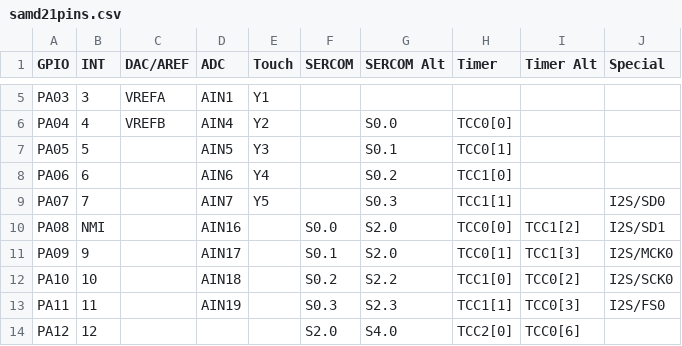
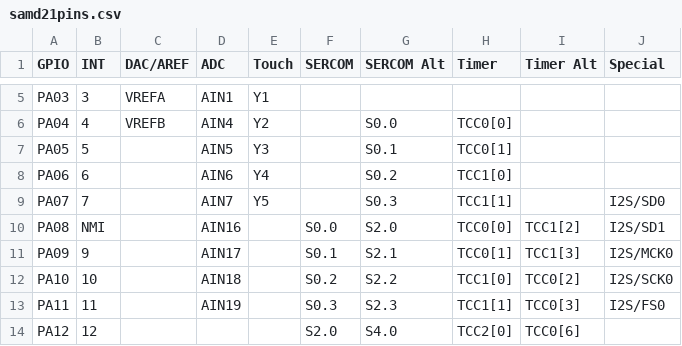
Before and after one commit to adafruit/PrettyPins, a CSV file: samd21pins.csv, drawn as a sheet; only a part is shown, gaps mark what is left out.

Commit message:
fix 2 sercom assignements

```diff
--- a/samd21pins.csv
+++ b/samd21pins.csv
@@ -10,3 +10,3 @@ PA07,7,,AIN7,Y5,,S0.3,TCC1[1],,I2S/SD0
 PA08,NMI,,AIN16,,S0.0,S2.0,TCC0[0],TCC1[2],I2S/SD1
-PA09,9,,AIN17,,S0.1,S2.0,TCC0[1],TCC1[3],I2S/MCK0
+PA09,9,,AIN17,,S0.1,S2.1,TCC0[1],TCC1[3],I2S/MCK0
 PA10,10,,AIN18,,S0.2,S2.2,TCC1[0],TCC0[2],I2S/SCK0
```
Also changed, not shown: samd51pins.csv.
